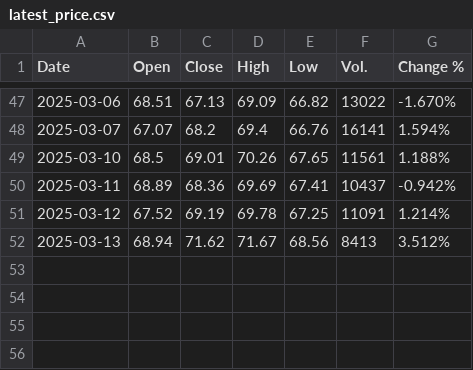
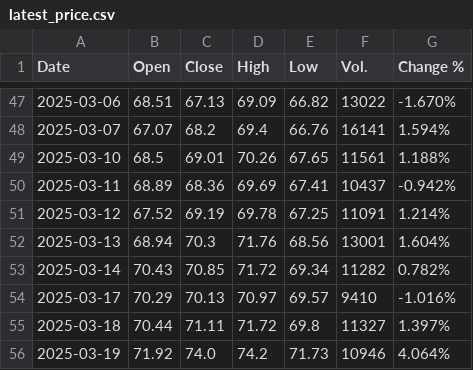
Before and after one commit to story000/Aerthos_frontend, a CSV file: public/data/latest_price.csv, drawn as a sheet; only a part is shown, gaps mark what is left out.

```diff
--- a/public/data/latest_price.csv
+++ b/public/data/latest_price.csv
@@ -51,2 +51,6 @@ Date,Open,Close,High,Low,Vol.,Change %
 2025-03-12,67.52,69.19,69.78,67.25,11091,1.214%
-2025-03-13,68.94,71.62,71.67,68.56,8413,3.512%
+2025-03-13,68.94,70.3,71.76,68.56,13001,1.604%
+2025-03-14,70.43,70.85,71.72,69.34,11282,0.782%
+2025-03-17,70.29,70.13,70.97,69.57,9410,-1.016%
+2025-03-18,70.44,71.11,71.72,69.8,11327,1.397%
+2025-03-19,71.92,74.0,74.2,71.73,10946,4.064%
```
Also changed, not shown: public/pics/opinions.csv, public/pics/signals.csv, 3 other files.
